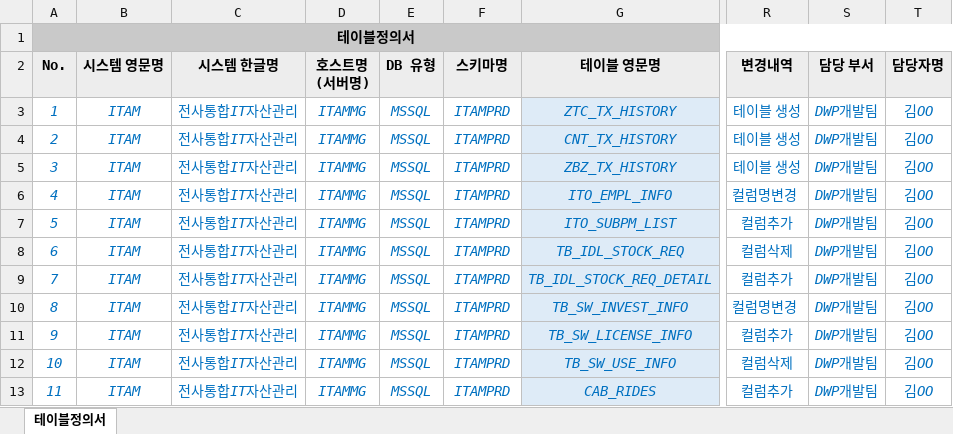
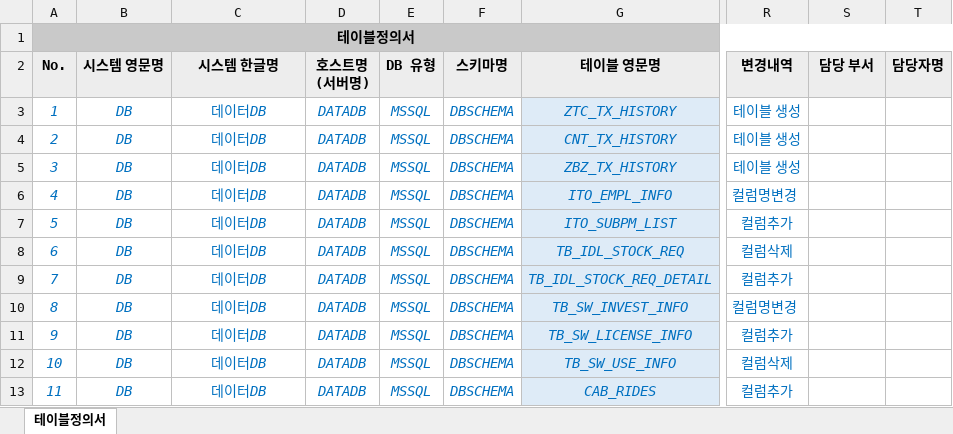
Before and after one commit to mata-1223/NexR_qc, an Excel workbook: documents/테이블정의서.xlsx, sheet 테이블정의서, drawn as a sheet; only a part is shown, gaps mark what is left out; values as stored, in another font and other column widths than the file's, no borders; the diff names each change by its address in the sheet, - before the commit and + after, or states it on an @@ line.

```diff
--- a/documents/테이블정의서.xlsx (sheet 테이블정의서)
+++ b/documents/테이블정의서.xlsx (sheet 테이블정의서)
-B3:B13 (시스템 영문명): ITAM
+B3:B13 (시스템 영문명): DB
-C3:C13 (시스템 한글명): 전사통합IT자산관리
+C3:C13 (시스템 한글명): 데이터DB
-D3:D13 (호스트명 (서버명)): ITAMMG
+D3:D13 (호스트명 (서버명)): DATADB
-F3:F13 (스키마명): ITAMPRD
+F3:F13 (스키마명): DBSCHEMA
-S3:S13 (담당 부서): DWP개발팀
+S3:S13 (담당 부서): (empty)
-T3:T13 (담당자명): 김OO
+T3:T13 (담당자명): (empty)
```
Also changed, not shown: documents/컬럼정의서.xlsx, output/QC결과서.xlsx, 19 other files.
